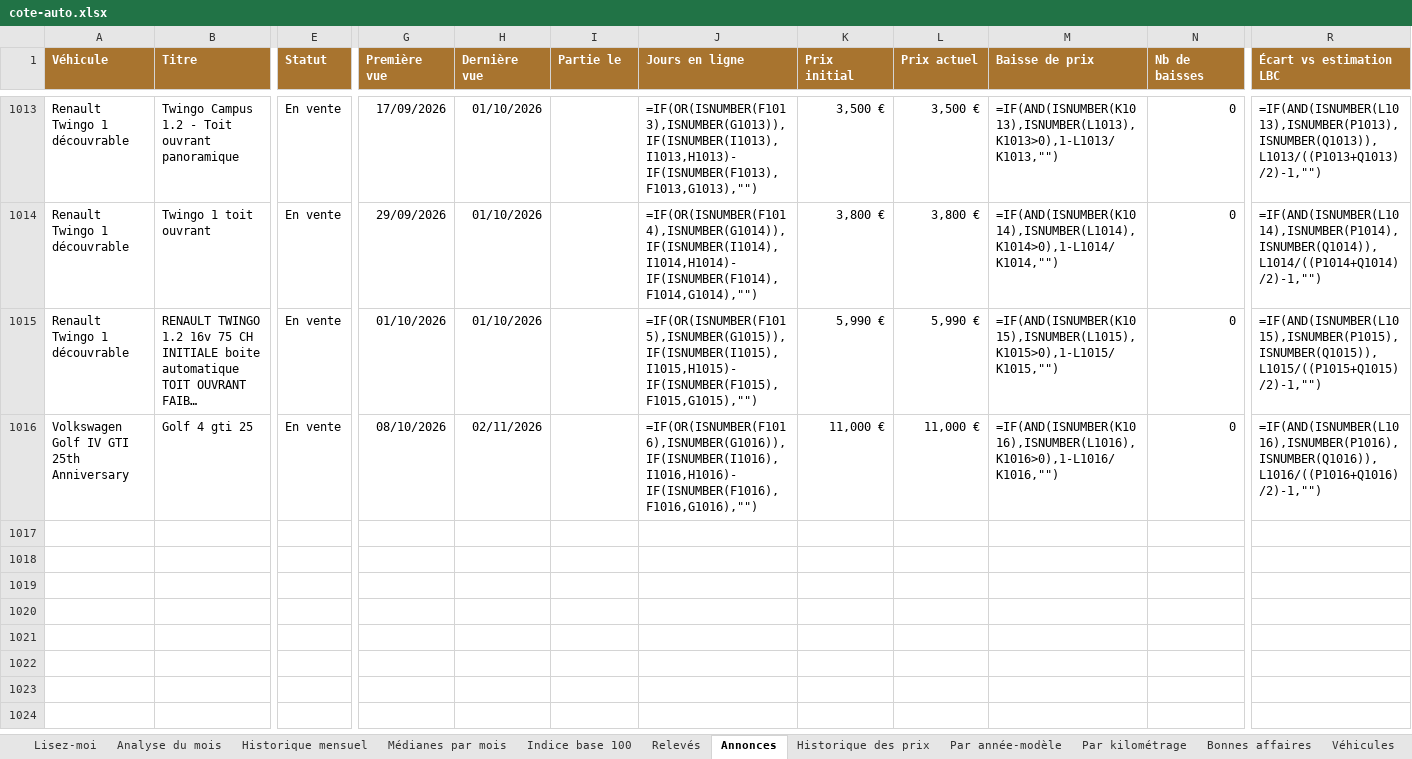
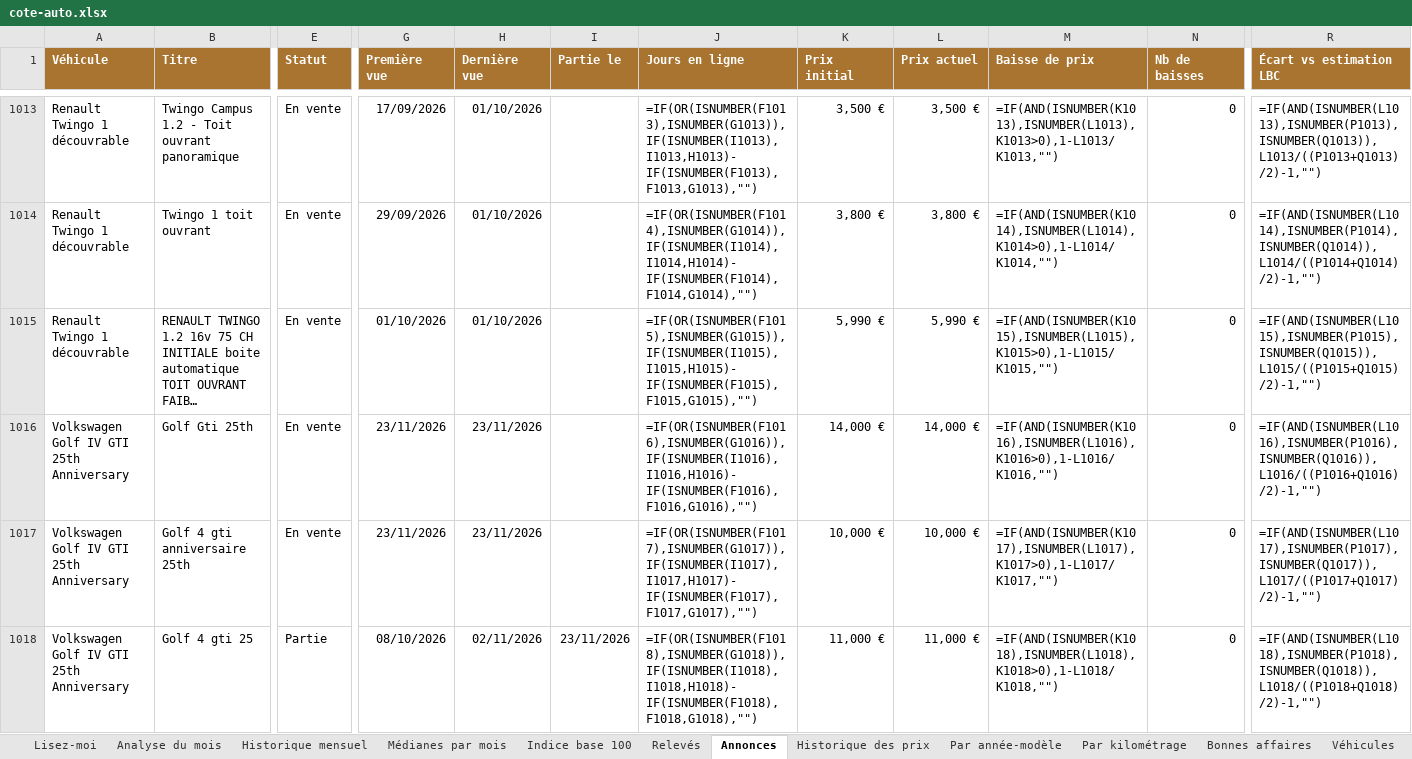
Before and after one commit to mattchampavier-ui/cote-auto, an Excel workbook: cote-auto.xlsx, sheet Annonces, drawn as a sheet; only a part is shown, gaps mark what is left out; long unchanged cells end in …; values as stored, in another font and other column widths than the file's, no borders; formulas without a stored value are shown as written; addresses are those after the commit; rows hold the shown columns only; the diff names each change by its address in the sheet, - before the commit and + after, or states it on an @@ line.

```diff
--- a/cote-auto.xlsx (sheet Annonces)
+++ b/cote-auto.xlsx (sheet Annonces)
+row 1016: Volkswagen Golf IV GTI 25th Anniversary | Golf Gti 25th | En vente | 23/11/2026 | 23/11/2026 |  | =IF(OR(ISNUMBER(F1016),ISNUMBER(G1016)),IF(ISNUMBER(I1016),I1016,H1016)-IF(ISNUMBER(F1016),F1016,G1016),"") | 14,000 € | 14,000 € | =IF(AND(ISNUMBER(K1016),ISNUMBER(L1016),K1016>0),1-L1016/K1016,"") | 0 | =IF(AND(ISNUMBER(L1016),ISNUMBER(P1016),ISNUMBER(Q1016)),L1016/((P1016+Q1016)/2)-1,"")
+row 1017: Volkswagen Golf IV GTI 25th Anniversary | Golf 4 gti anniversaire 25th | En vente | 23/11/2026 | 23/11/2026 |  | =IF(OR(ISNUMBER(F1017),ISNUMBER(G1017)),IF(ISNUMBER(I1017),I1017,H1017)-IF(ISNUMBER(F1017),F1017,G1017),"") | 10,000 € | 10,000 € | =IF(AND(ISNUMBER(K1017),ISNUMBER(L1017),K1017>0),1-L1017/K1017,"") | 0 | =IF(AND(ISNUMBER(L1017),ISNUMBER(P1017),ISNUMBER(Q1017)),L1017/((P1017+Q1017)/2)-1,"")
-E1018 (Statut): En vente
+E1018 (Statut): Partie
-I1018 (Partie le): (empty)
+I1018 (Partie le): 23/11/2026
-J1018 (Jours en ligne): =IF(OR(ISNUMBER(F1016),ISNUMBER(G1016)),IF(ISNUMBER(I1016),I1016,H1016)-IF(ISNUMBER(F1016),F1016,G1016),"")
+J1018 (Jours en ligne): =IF(OR(ISNUMBER(F1018),ISNUMBER(G1018)),IF(ISNUMBER(I1018),I1018,H1018)-IF(ISNUMBER(F1018),F1018,G1018),"")
-M1018 (Baisse de prix): =IF(AND(ISNUMBER(K1016),ISNUMBER(L1016),K1016>0),1-L1016/K1016,"")
+M1018 (Baisse de prix): =IF(AND(ISNUMBER(K1018),ISNUMBER(L1018),K1018>0),1-L1018/K1018,"")
-R1018 (Écart vs estimation LBC): =IF(AND(ISNUMBER(L1016),ISNUMBER(P1016),ISNUMBER(Q1016)),L1016/((P1016+Q1016)/2)-1,"")
+R1018 (Écart vs estimation LBC): =IF(AND(ISNUMBER(L1018),ISNUMBER(P1018),ISNUMBER(Q1018)),L1018/((P1018+Q1018)/2)-1,"")
```
Also changed, not shown: sheet Par année-modèle, sheet Par kilométrage, sheet Analyse du mois, sheet Relevés, sheet Bonnes affaires, sheet Historique des prix, 2 more sheets, 2 other files.
